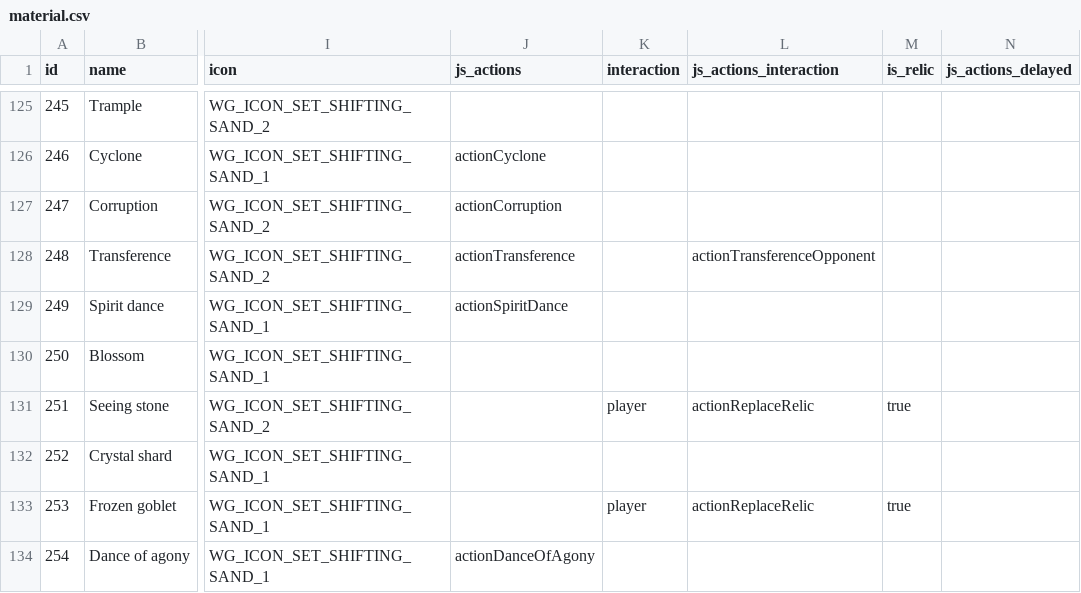
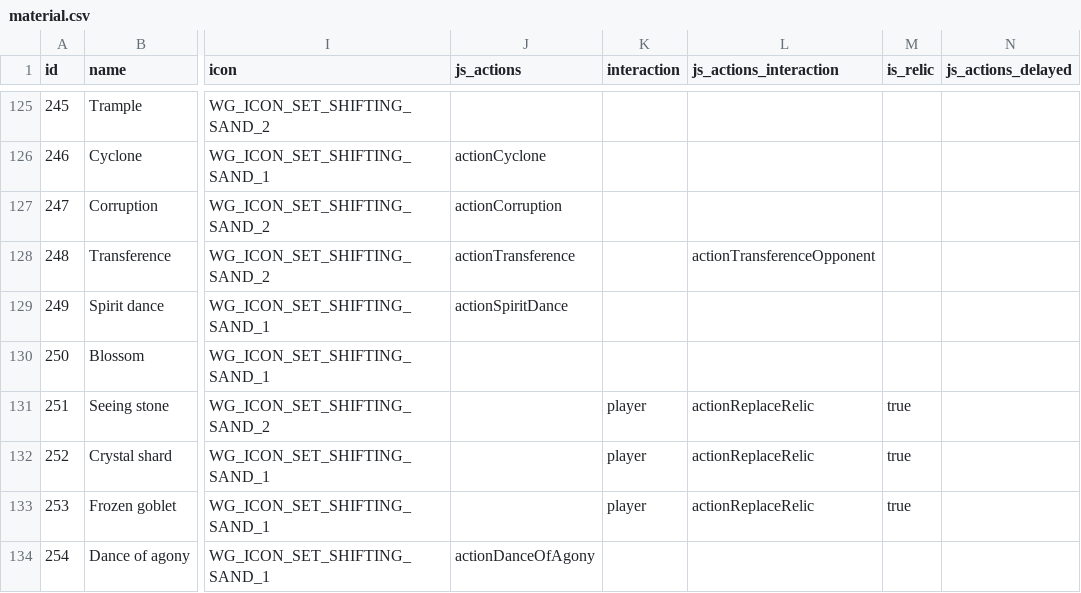
Before and after one commit to MartinGoulet/bga-wizards-grimoire, a CSV file: misc/material.csv, drawn as a sheet; only a part is shown, gaps mark what is left out; the diff names each change by its address in the sheet, - before the commit and + after, or states it on an @@ line.

Commit message:
#190705: "After casting the Relic, Crystal Shard, I wasn’t able to replace it "

```diff
--- a/misc/material.csv
+++ b/misc/material.csv
-K132 (interaction): (empty)
+K132 (interaction): player
-L132 (js_actions_interaction): (empty)
+L132 (js_actions_interaction): actionReplaceRelic
-M132 (is_relic): (empty)
+M132 (is_relic): true
```
Also changed, not shown: 6 other files.
